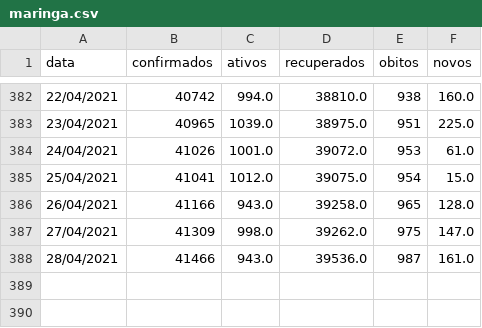
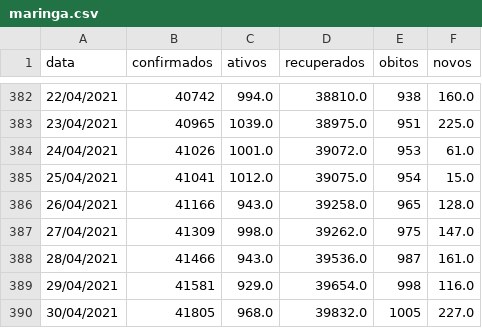
Before and after one commit to elemosjr/covid_maringa, a CSV file: data/maringa.csv, drawn as a sheet; only a part is shown, gaps mark what is left out.

Commit message:
[1] "30/04/2021"

```diff
--- a/data/maringa.csv
+++ b/data/maringa.csv
@@ -388 +388,3 @@ data,confirmados,ativos,recuperados,obitos,novos
 28/04/2021,41466,943.0,39536.0,987,161.0
+29/04/2021,41581,929.0,39654.0,998,116.0
+30/04/2021,41805,968.0,39832.0,1005,227.0
```
